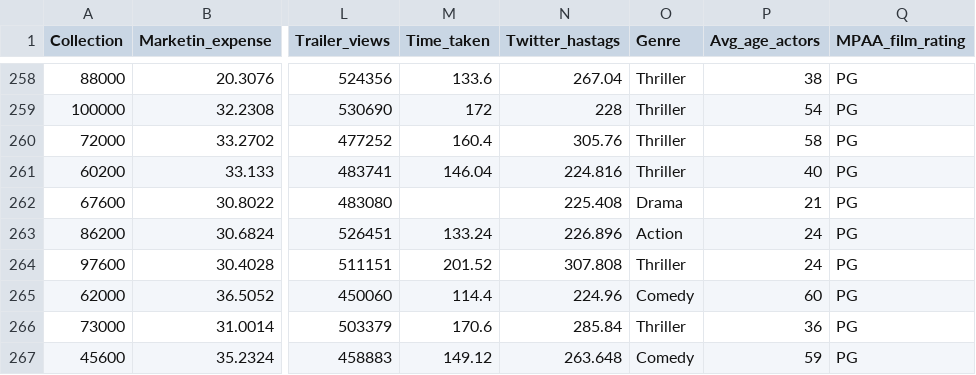
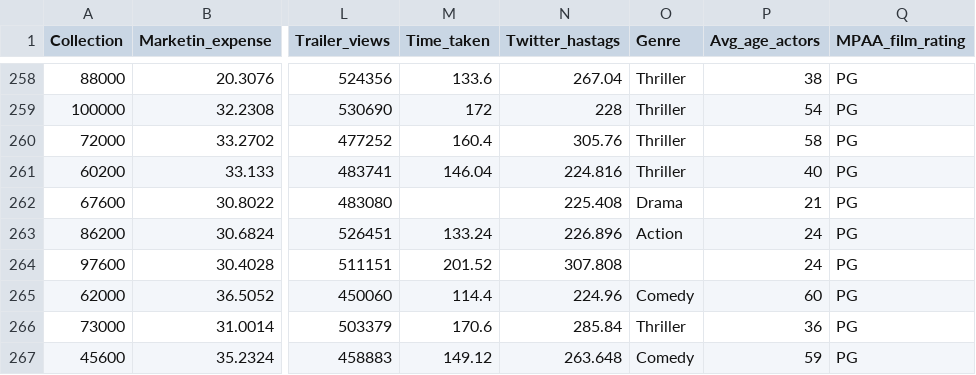
Before and after one commit to Sureshkrishh/Movie-collection-prediction, a CSV file: movie_collection.csv, drawn as a sheet; only a part is shown, gaps mark what is left out; the diff covers the shown part only; the diff names each change by its address in the sheet, - before the commit and + after, or states it on an @@ line.

```diff
--- a/movie_collection.csv
+++ b/movie_collection.csv
-O264 (Genre): Thriller
+O264 (Genre): (empty)
```
Also changed, not shown: 5 edited cells elsewhere in this file.
